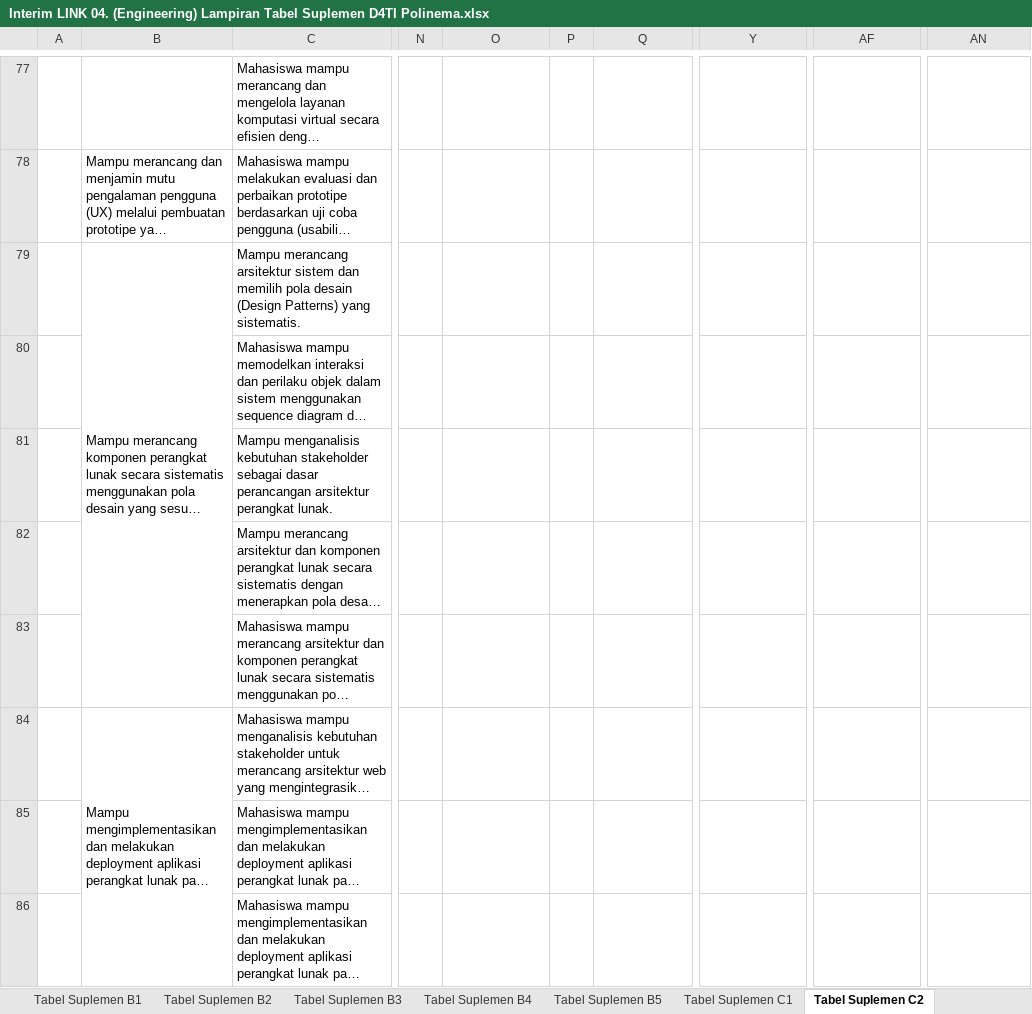
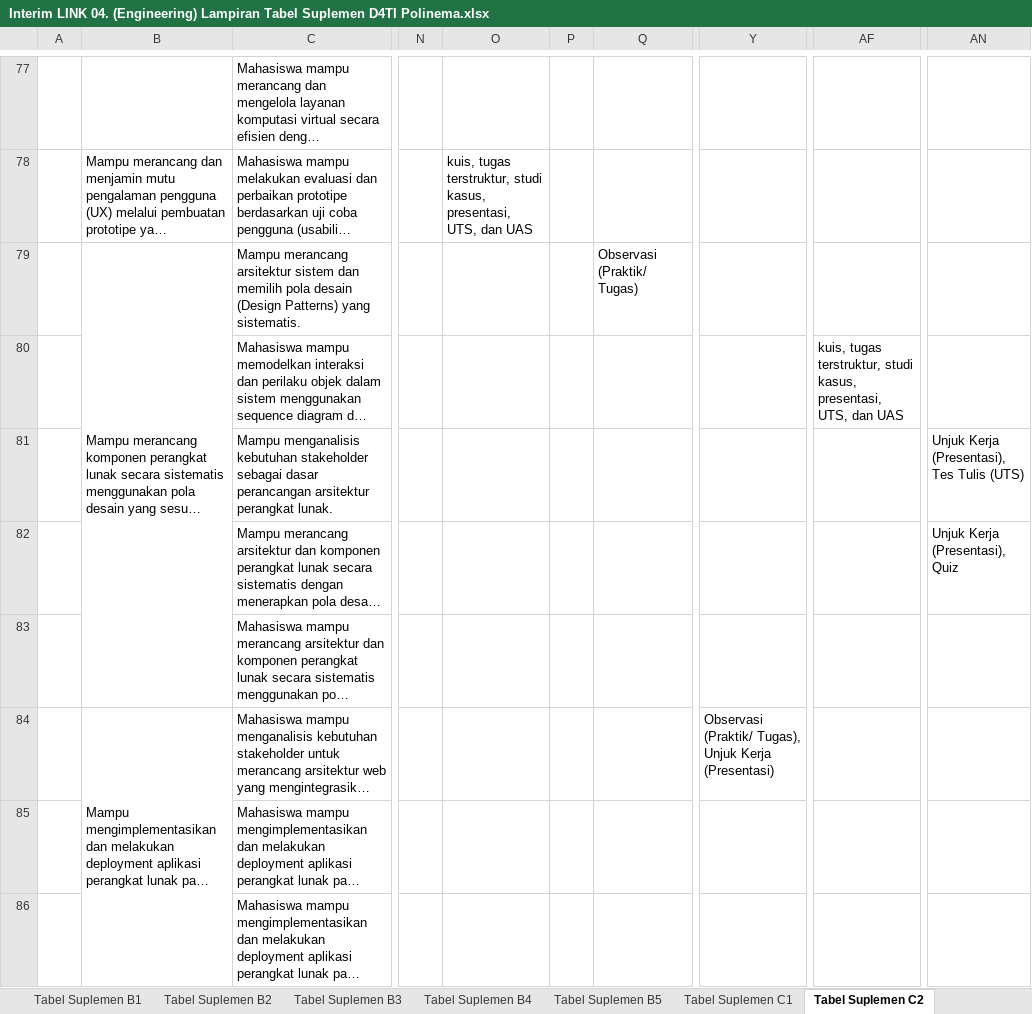
Before and after one commit to dhanifudin/RPSMaker, an Excel workbook: docs/Interim LINK 04. (Engineering) Lampiran Tabel Suplemen D4TI Polinema.xlsx, sheet Tabel Suplemen C2, drawn as a sheet; only a part is shown, gaps mark what is left out; long unchanged cells end in …; values as stored, in another font and other column widths than the file's, no borders; charts and pictures not drawn; the diff covers the shown part only; the diff names each change by its address in the sheet, - before the commit and + after, or states it on an @@ line.

```diff
--- a/docs/Interim LINK 04. (Engineering) Lampiran Tabel Suplemen D4TI Polinema.xlsx (sheet Tabel Suplemen C2)
+++ b/docs/Interim LINK 04. (Engineering) Lampiran Tabel Suplemen D4TI Polinema.xlsx (sheet Tabel Suplemen C2)
-O78: (empty)
+O78: kuis, tugas terstruktur, studi kasus, presentasi, UTS, dan UAS
-Q79: (empty)
+Q79: Observasi (Praktik/ Tugas)
-AF80: (empty)
+AF80: kuis, tugas terstruktur, studi kasus, presentasi, UTS, dan UAS
-AN81: (empty)
+AN81: Unjuk Kerja (Presentasi), Tes Tulis (UTS)
-AN82: (empty)
+AN82: Unjuk Kerja (Presentasi), Quiz
-Y84: (empty)
+Y84: Observasi (Praktik/ Tugas), Unjuk Kerja (Presentasi)
```
Also changed, not shown: 113 edited cells elsewhere in this sheet, sheet Tabel Suplemen C1, hidden cells, charts or pictures, 2 other files.
